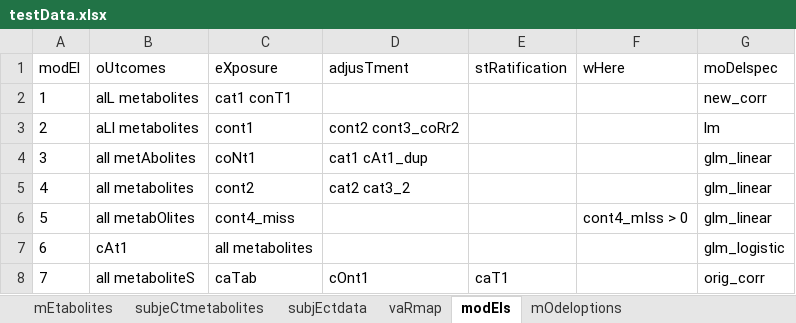
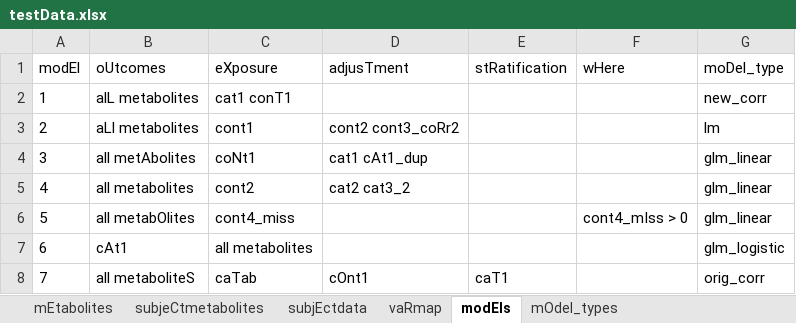
Before and after one commit to CBIIT/R-cometsAnalytics, an Excel workbook: RPackageSource/inst/extdata/test_objects/testData.xlsx, sheet modEls, drawn as a sheet; values as stored, in another font and other column widths than the file's, no borders; the diff names each change by its address in the sheet, - before the commit and + after, or states it on an @@ line.

```diff
--- a/RPackageSource/inst/extdata/test_objects/testData.xlsx (sheet modEls)
+++ b/RPackageSource/inst/extdata/test_objects/testData.xlsx (sheet modEls)
-sheet tab: mOdeloptions
+sheet tab: mOdel_types
-G1: moDelspec
+G1: moDel_type
```
Also changed, not shown: sheet mOdel_types, 18 other files.
